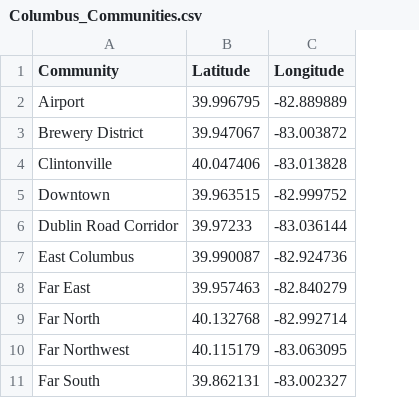
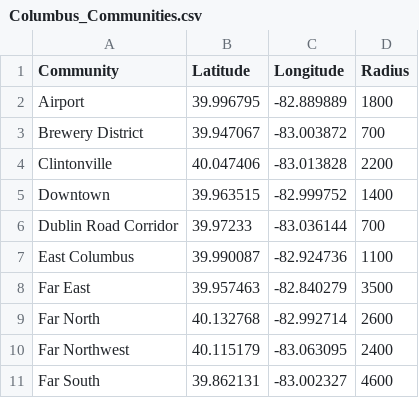
Before and after one commit to alexanderWhile/Coursera_Capstone, a CSV file: Columbus_Communities.csv, drawn as a sheet; only a part is shown; the diff names each change by its address in the sheet, - before the commit and + after, or states it on an @@ line.

Commit message:
Initial data importing and mapping.

```diff
--- a/Columbus_Communities.csv
+++ b/Columbus_Communities.csv
+column D (Radius), rows 2-11: 1800 | 700 | 2200 | 1400 | 700 | 1100 | 3500 | 2600 | 2400 | 4600
```
Also changed, not shown: 1 other file.
